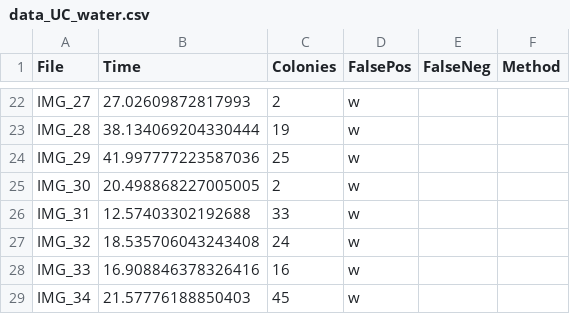
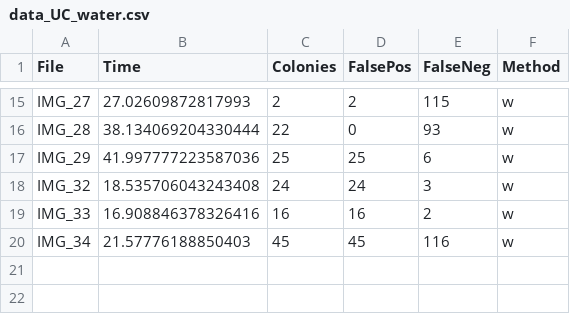
Before and after one commit to krransby/colony-counter, a CSV file: data/data_UC_water.csv, drawn as a sheet; only a part is shown, gaps mark what is left out; removed rows and columns are numbered as before the commit, all else as after; the diff covers the shown part only; the diff names each change by its address in the sheet, - before the commit and + after, or states it on an @@ line.

```diff
--- a/data/data_UC_water.csv
+++ b/data/data_UC_water.csv
-D15 (FalsePos): w
+D15 (FalsePos): 2
-E15 (FalseNeg): (empty)
+E15 (FalseNeg): 115
-F15:F17 (Method): (empty)
+F15:F17 (Method): w
-C16 (Colonies): 19
+C16 (Colonies): 22
-D16 (FalsePos): w
+D16 (FalsePos): 0
-E16 (FalseNeg): (empty)
+E16 (FalseNeg): 93
-D17 (FalsePos): w
+D17 (FalsePos): 25
-E17 (FalseNeg): (empty)
+E17 (FalseNeg): 6
-row 25: IMG_30 | 20.498868227005005 | 2 | w
-row 26: IMG_31 | 12.57403302192688 | 33 | w
-D18 (FalsePos): w
+D18 (FalsePos): 24
-E18 (FalseNeg): (empty)
+E18 (FalseNeg): 3
-F18:F20 (Method): (empty)
+F18:F20 (Method): w
-D19 (FalsePos): w
+D19 (FalsePos): 16
-E19 (FalseNeg): (empty)
+E19 (FalseNeg): 2
-D20 (FalsePos): w
+D20 (FalsePos): 45
-E20 (FalseNeg): (empty)
+E20 (FalseNeg): 116
```
Also changed, not shown: 7 removed rows and 41 edited cells elsewhere in this file, data/data_UC_hand.csv, data/data_UC_hough.csv, 13 other files.
